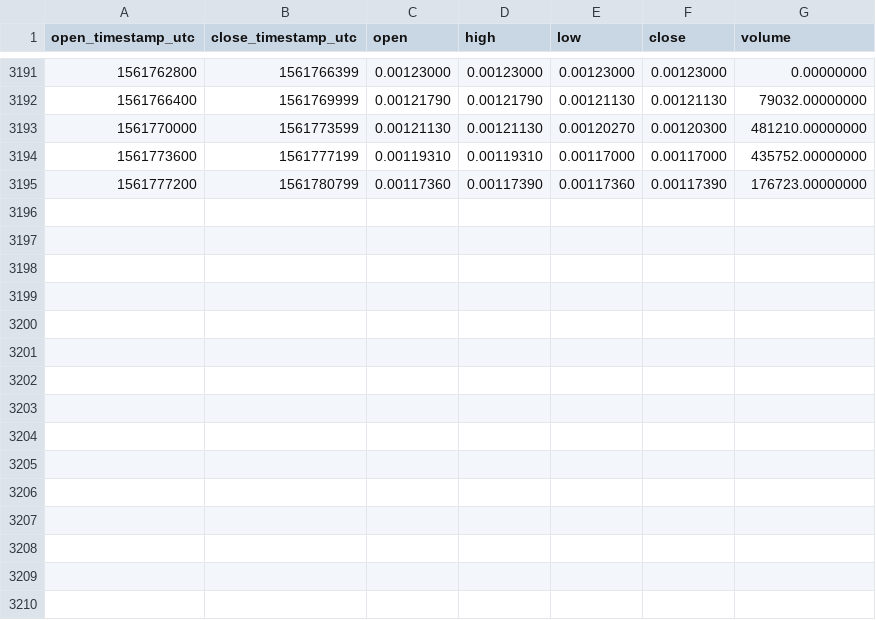
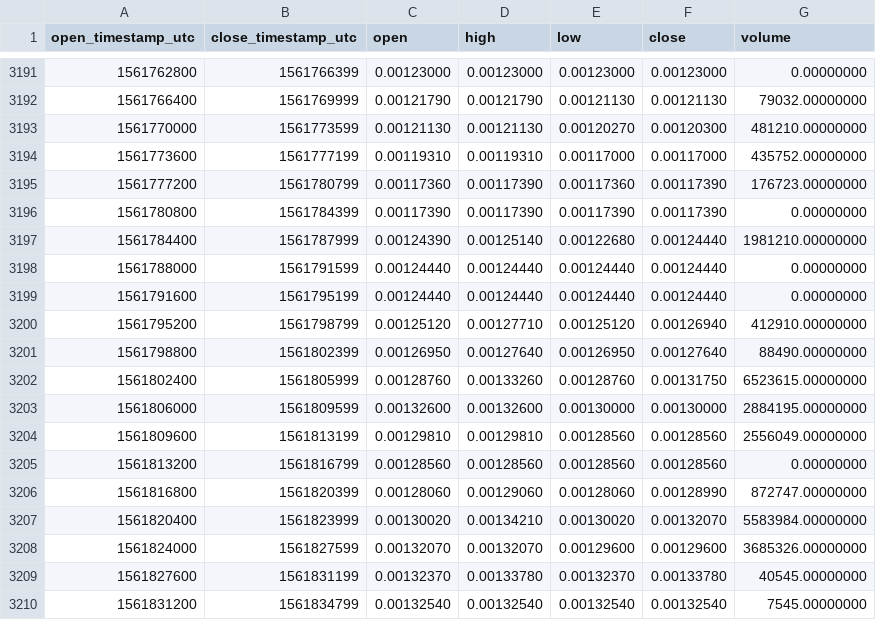
Before and after one commit to cryptobigbro/binance-BTTPAX, a CSV file: binance-BTTPAX-1h.csv, drawn as a sheet; only a part is shown, gaps mark what is left out; the diff names each change by its address in the sheet, - before the commit and + after, or states it on an @@ line.

Commit message:
Update OHLCV data.

```diff
--- a/binance-BTTPAX-1h.csv
+++ b/binance-BTTPAX-1h.csv
+row 3196: 1561780800 | 1561784399 | 0.00117390 | 0.00117390 | 0.00117390 | 0.00117390 | 0.00000000
+row 3197: 1561784400 | 1561787999 | 0.00124390 | 0.00125140 | 0.00122680 | 0.00124440 | 1981210.00000000
+row 3198: 1561788000 | 1561791599 | 0.00124440 | 0.00124440 | 0.00124440 | 0.00124440 | 0.00000000
+row 3199: 1561791600 | 1561795199 | 0.00124440 | 0.00124440 | 0.00124440 | 0.00124440 | 0.00000000
+row 3200: 1561795200 | 1561798799 | 0.00125120 | 0.00127710 | 0.00125120 | 0.00126940 | 412910.00000000
+row 3201: 1561798800 | 1561802399 | 0.00126950 | 0.00127640 | 0.00126950 | 0.00127640 | 88490.00000000
+row 3202: 1561802400 | 1561805999 | 0.00128760 | 0.00133260 | 0.00128760 | 0.00131750 | 6523615.00000000
+row 3203: 1561806000 | 1561809599 | 0.00132600 | 0.00132600 | 0.00130000 | 0.00130000 | 2884195.00000000
+row 3204: 1561809600 | 1561813199 | 0.00129810 | 0.00129810 | 0.00128560 | 0.00128560 | 2556049.00000000
+row 3205: 1561813200 | 1561816799 | 0.00128560 | 0.00128560 | 0.00128560 | 0.00128560 | 0.00000000
+row 3206: 1561816800 | 1561820399 | 0.00128060 | 0.00129060 | 0.00128060 | 0.00128990 | 872747.00000000
+row 3207: 1561820400 | 1561823999 | 0.00130020 | 0.00134210 | 0.00130020 | 0.00132070 | 5583984.00000000
+row 3208: 1561824000 | 1561827599 | 0.00132070 | 0.00132070 | 0.00129600 | 0.00129600 | 3685326.00000000
+row 3209: 1561827600 | 1561831199 | 0.00132370 | 0.00133780 | 0.00132370 | 0.00133780 | 40545.00000000
+row 3210: 1561831200 | 1561834799 | 0.00132540 | 0.00132540 | 0.00132540 | 0.00132540 | 7545.00000000
```
